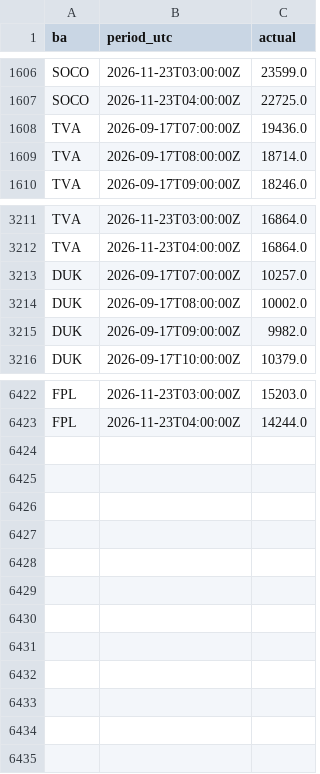
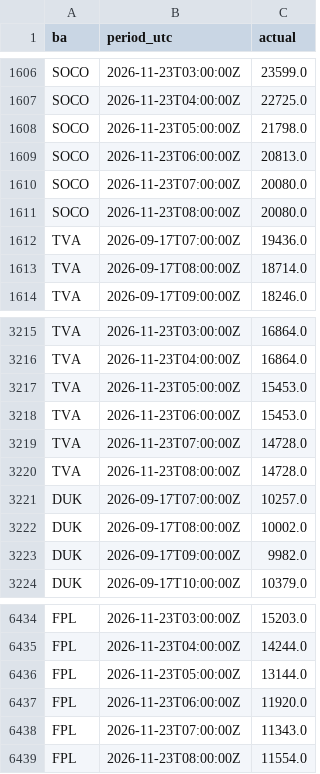
Before and after one commit to Vincent-Attakpah/Grid-demand-project, a CSV file: actuals.csv, drawn as a sheet; only a part is shown, gaps mark what is left out; the diff covers the shown part only; the diff names each change by its address in the sheet, - before the commit and + after, or states it on an @@ line.

```diff
--- a/actuals.csv
+++ b/actuals.csv
+row 1608: SOCO | 2026-11-23T05:00:00Z | 21798.0
+row 1609: SOCO | 2026-11-23T06:00:00Z | 20813.0
+row 1610: SOCO | 2026-11-23T07:00:00Z | 20080.0
+row 1611: SOCO | 2026-11-23T08:00:00Z | 20080.0
+row 3217: TVA | 2026-11-23T05:00:00Z | 15453.0
+row 3218: TVA | 2026-11-23T06:00:00Z | 15453.0
+row 3219: TVA | 2026-11-23T07:00:00Z | 14728.0
+row 3220: TVA | 2026-11-23T08:00:00Z | 14728.0
+row 6436: FPL | 2026-11-23T05:00:00Z | 13144.0
+row 6437: FPL | 2026-11-23T06:00:00Z | 11920.0
+row 6438: FPL | 2026-11-23T07:00:00Z | 11343.0
+row 6439: FPL | 2026-11-23T08:00:00Z | 11554.0
```
Also changed, not shown: 4 added rows and 16 edited cells elsewhere in this file, 4 other files.
